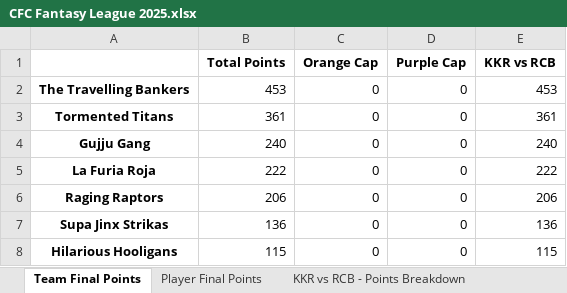
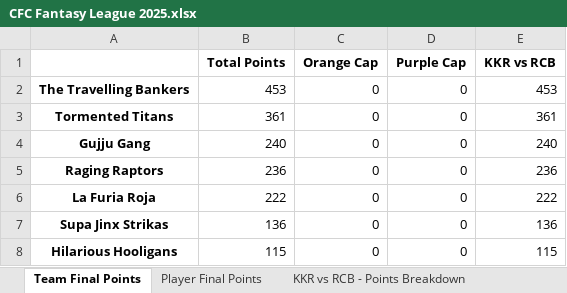
Before and after one commit to nisarg-m-shah/Fantasy-Points-Automation, an Excel workbook: CFC Fantasy League 2025.xlsx, sheet Team Final Points, drawn as a sheet; values as stored, in another font and other column widths than the file's, no borders; removed rows and columns are numbered as before the commit, all else as after; the diff names each change by its address in the sheet, - before the commit and + after, or states it on an @@ line.

```diff
--- a/CFC Fantasy League 2025.xlsx (sheet Team Final Points)
+++ b/CFC Fantasy League 2025.xlsx (sheet Team Final Points)
+row 5: Raging Raptors | 236 | 0 | 0 | 236
-row 6: Raging Raptors | 206 | 0 | 0 | 206
```
Also changed, not shown: sheet Player Final Points, sheet KKR vs RCB - Points Breakdown, sheet KKR vs RCB - CFC Points, 4 other files.
